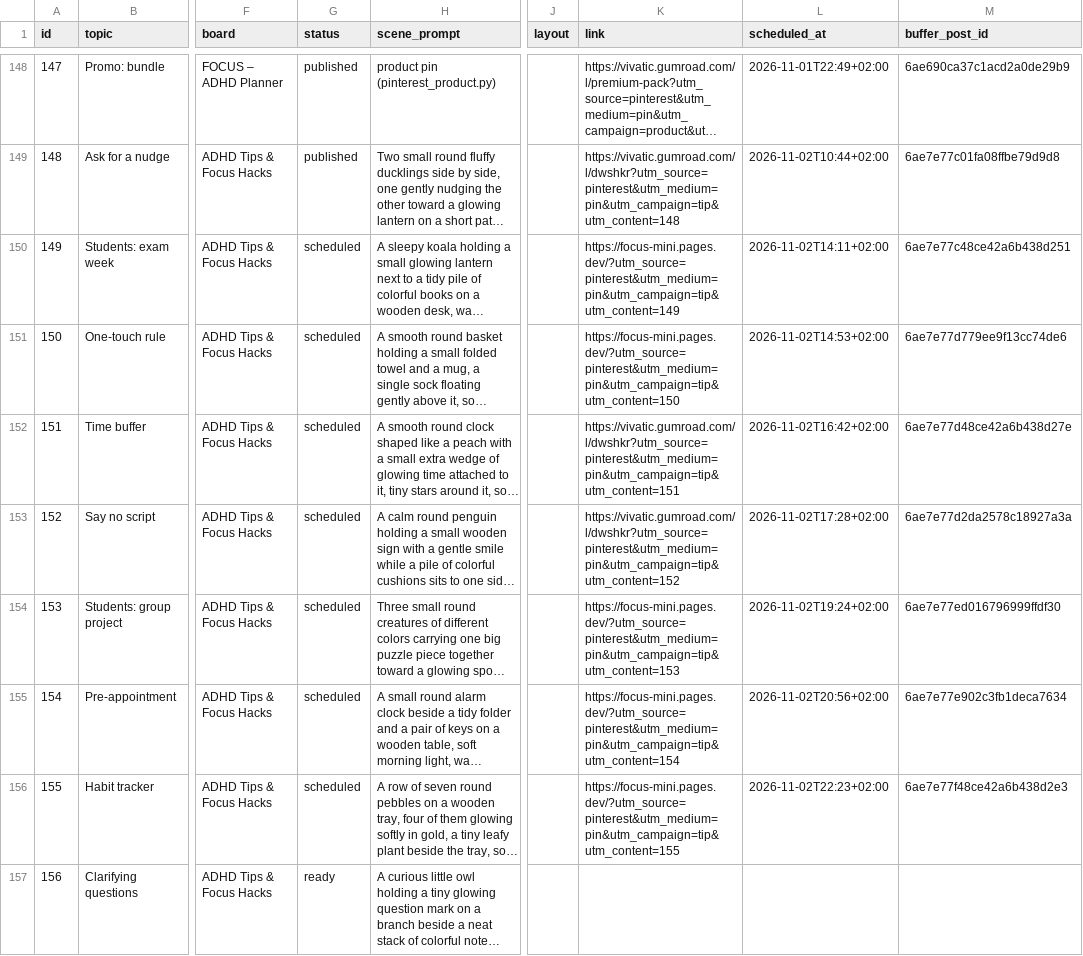
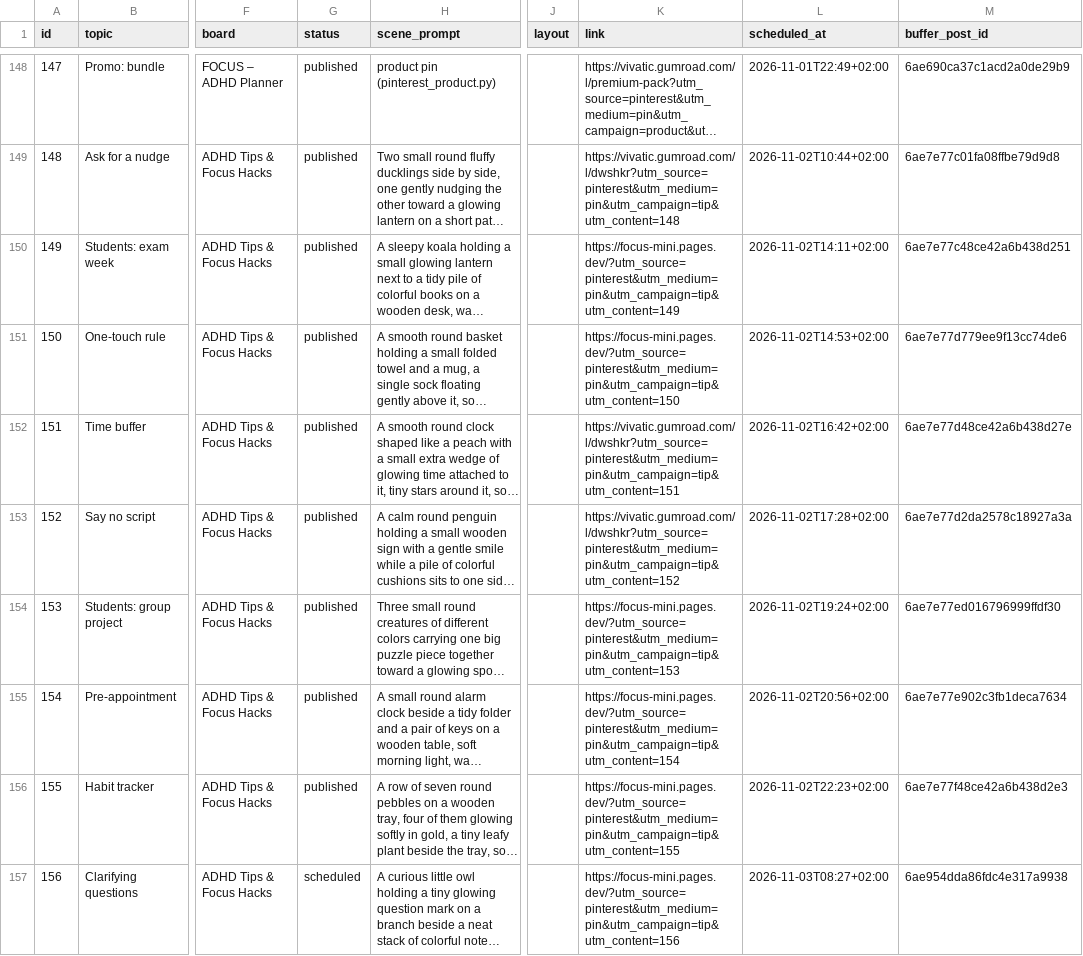
Before and after one commit to vivaticvv-cyber/focus-pins, a CSV file: pins.csv, drawn as a sheet; only a part is shown, gaps mark what is left out; long unchanged cells end in …; the diff covers the shown part only; the diff names each change by its address in the sheet, - before the commit and + after, or states it on an @@ line.

Commit message:
pins: publish statuses

```diff
--- a/pins.csv
+++ b/pins.csv
-G150:G156 (status): scheduled
+G150:G156 (status): published
-G157 (status): ready
+G157 (status): scheduled
-K157 (link): (empty)
+K157 (link): https://focus-mini.pages.dev/?utm_source=pinterest&utm_medium=pin&utm_campaign=tip&utm_content=156
-L157 (scheduled_at): (empty)
+L157 (scheduled_at): 2026-11-03T08:27+02:00
-M157 (buffer_post_id): (empty)
+M157 (buffer_post_id): 6ae954dda86fdc4e317a9938
```
Also changed, not shown: 28 edited cells elsewhere in this file.
